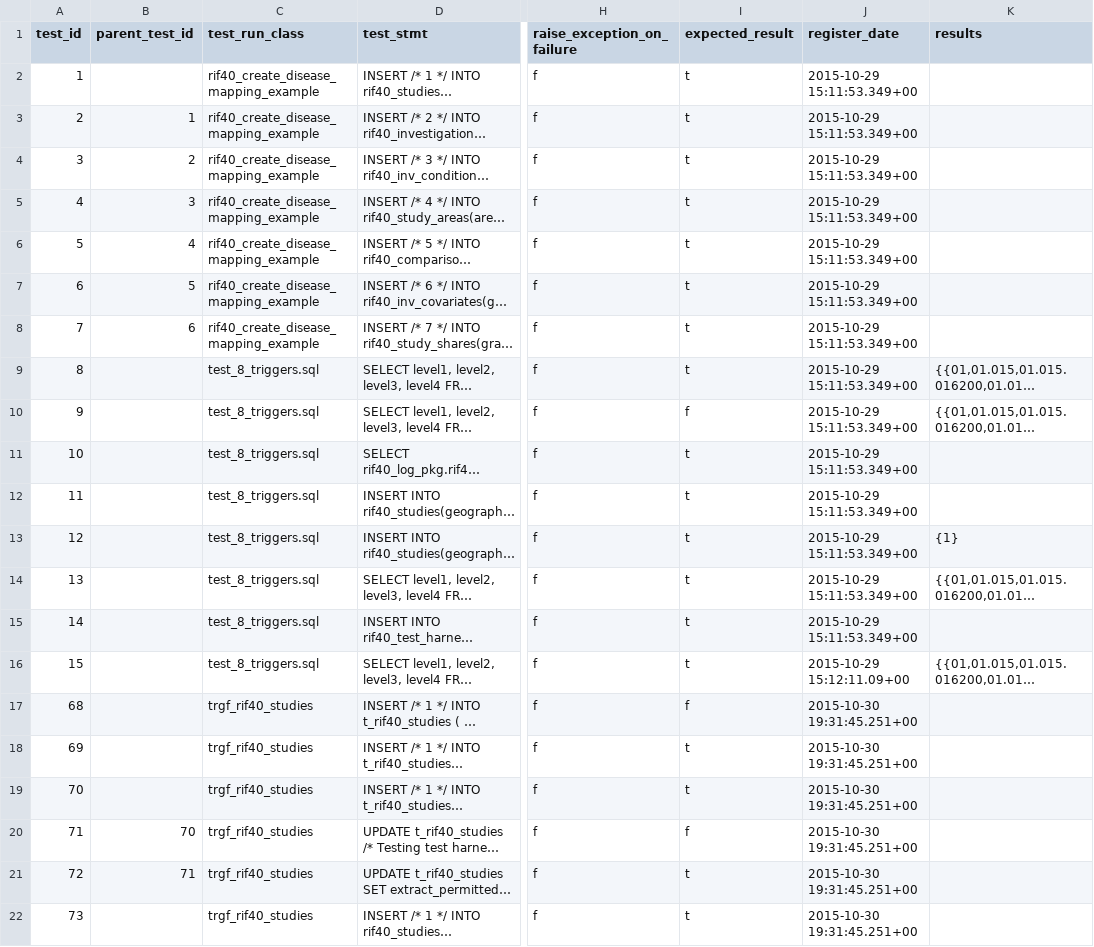
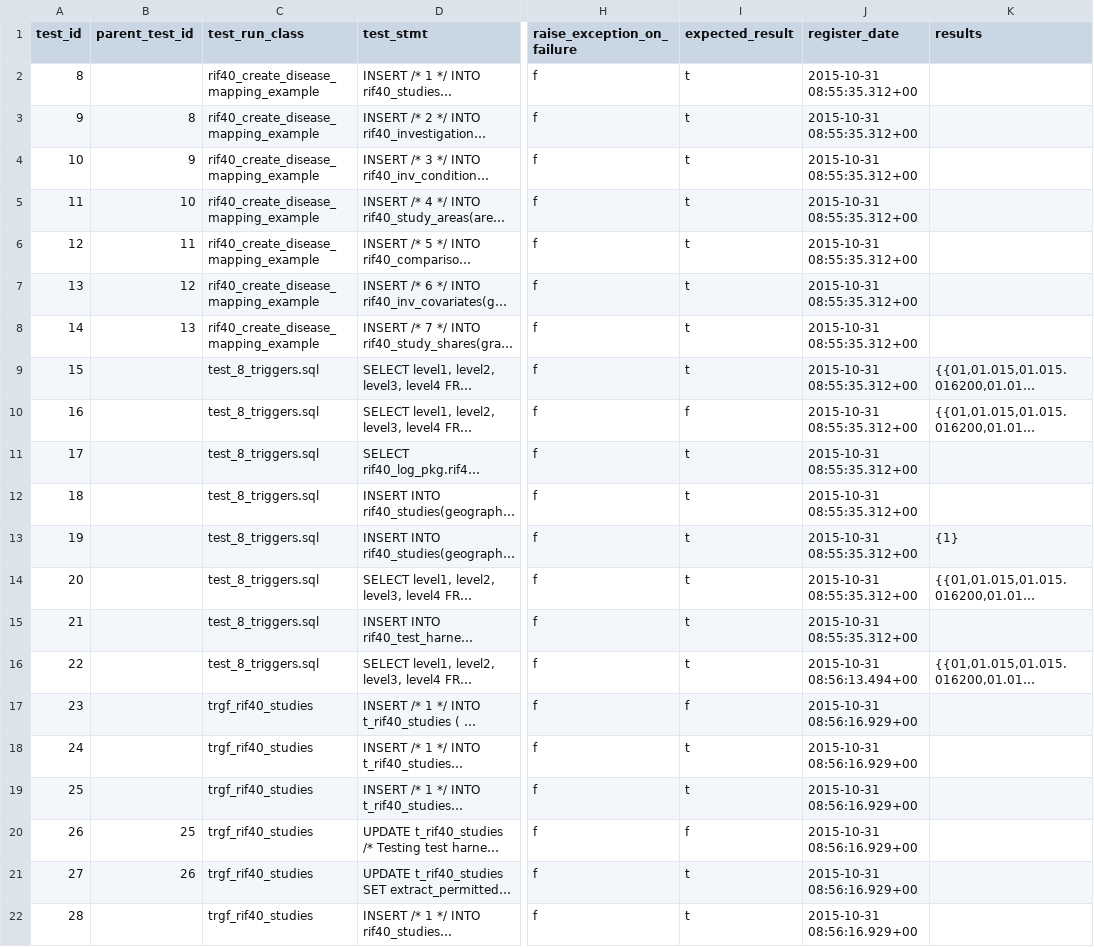
Before and after one commit to smallAreaHealthStatisticsUnit/rapidInquiryFacility, a CSV file: rifDatabase/TestHarness/rif40_test_harness.csv, drawn as a sheet; only a part is shown, gaps mark what is left out; long unchanged cells end in …; the diff covers the shown part only; the diff names each change by its address in the sheet, - before the commit and + after, or states it on an @@ line.

```diff
--- a/rifDatabase/TestHarness/rif40_test_harness.csv
+++ b/rifDatabase/TestHarness/rif40_test_harness.csv
-A2 (test_id): 1
+A2 (test_id): 8
-J2:J15 (register_date): 2015-10-29 15:11:53.349+00
+J2:J15 (register_date): 2015-10-31 08:55:35.312+00
-A3 (test_id): 2
+A3 (test_id): 9
-B3 (parent_test_id): 1
+B3 (parent_test_id): 8
-A4 (test_id): 3
+A4 (test_id): 10
-B4 (parent_test_id): 2
+B4 (parent_test_id): 9
-A5 (test_id): 4
+A5 (test_id): 11
-B5 (parent_test_id): 3
+B5 (parent_test_id): 10
-A6 (test_id): 5
+A6 (test_id): 12
-B6 (parent_test_id): 4
+B6 (parent_test_id): 11
-A7 (test_id): 6
+A7 (test_id): 13
-B7 (parent_test_id): 5
+B7 (parent_test_id): 12
-A8 (test_id): 7
+A8 (test_id): 14
-B8 (parent_test_id): 6
+B8 (parent_test_id): 13
-A9 (test_id): 8
+A9 (test_id): 15
-A10 (test_id): 9
+A10 (test_id): 16
-A11 (test_id): 10
+A11 (test_id): 17
-A12 (test_id): 11
+A12 (test_id): 18
-A13 (test_id): 12
+A13 (test_id): 19
-A14 (test_id): 13
+A14 (test_id): 20
-A15 (test_id): 14
+A15 (test_id): 21
-A16 (test_id): 15
+A16 (test_id): 22
-J16 (register_date): 2015-10-29 15:12:11.09+00
+J16 (register_date): 2015-10-31 08:56:13.494+00
-A17 (test_id): 68
+A17 (test_id): 23
-J17:J22 (register_date): 2015-10-30 19:31:45.251+00
+J17:J22 (register_date): 2015-10-31 08:56:16.929+00
-A18 (test_id): 69
+A18 (test_id): 24
-A19 (test_id): 70
+A19 (test_id): 25
-A20 (test_id): 71
+A20 (test_id): 26
-B20 (parent_test_id): 70
+B20 (parent_test_id): 25
-A21 (test_id): 72
+A21 (test_id): 27
-B21 (parent_test_id): 71
+B21 (parent_test_id): 26
-A22 (test_id): 73
+A22 (test_id): 28
```
Also changed, not shown: 59 edited cells elsewhere in this file, 2 other files.
